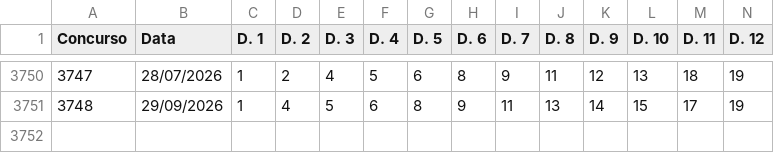
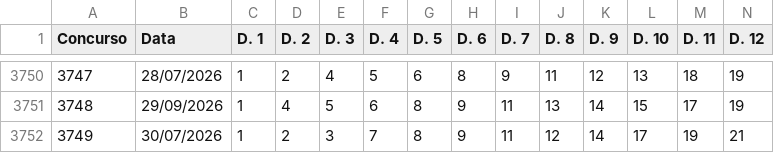
Before and after one commit to carlos-gonc4lves/lotofoco-dados, a CSV file: lotofacil.csv, drawn as a sheet; only a part is shown, gaps mark what is left out; rows hold the shown columns only; the diff names each change by its address in the sheet, - before the commit and + after, or states it on an @@ line.

Commit message:
Update lotofacil.csv

```diff
--- a/lotofacil.csv
+++ b/lotofacil.csv
+row 3752: 3749 | 30/07/2026 | 1 | 2 | 3 | 7 | 8 | 9 | 11 | 12 | 14 | 17 | 19 | 21
```
